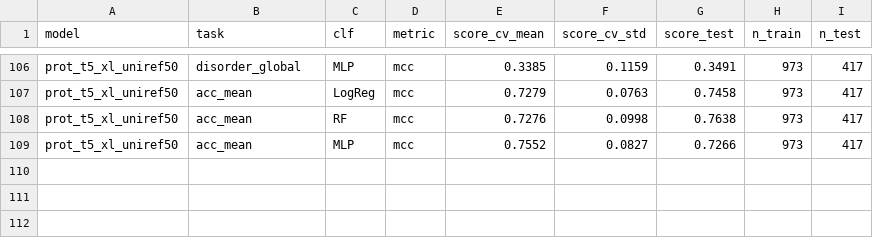
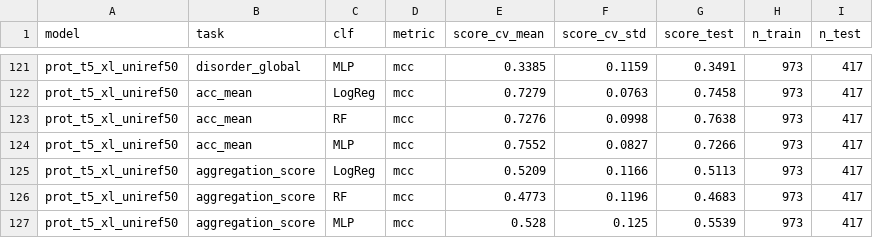
Before and after one commit to assadiab/Decoding-protein-embeddings, a CSV file: results/global_results.csv, drawn as a sheet; only a part is shown, gaps mark what is left out; the diff covers the shown part only; the diff names each change by its address in the sheet, - before the commit and + after, or states it on an @@ line.

Commit message:
ajout tâche aggregation (proxy structural A3D-like) — 7e tâche globale + stats 2G/1G

```diff
--- a/results/global_results.csv
+++ b/results/global_results.csv
+row 125: prot_t5_xl_uniref50 | aggregation_score | LogReg | mcc | 0.5209 | 0.1166 | 0.5113 | 973 | 417
+row 126: prot_t5_xl_uniref50 | aggregation_score | RF | mcc | 0.4773 | 0.1196 | 0.4683 | 973 | 417
+row 127: prot_t5_xl_uniref50 | aggregation_score | MLP | mcc | 0.528 | 0.125 | 0.5539 | 973 | 417
```
Also changed, not shown: 15 added rows elsewhere in this file, results/global_stats_comparison.csv, 20 other files.
